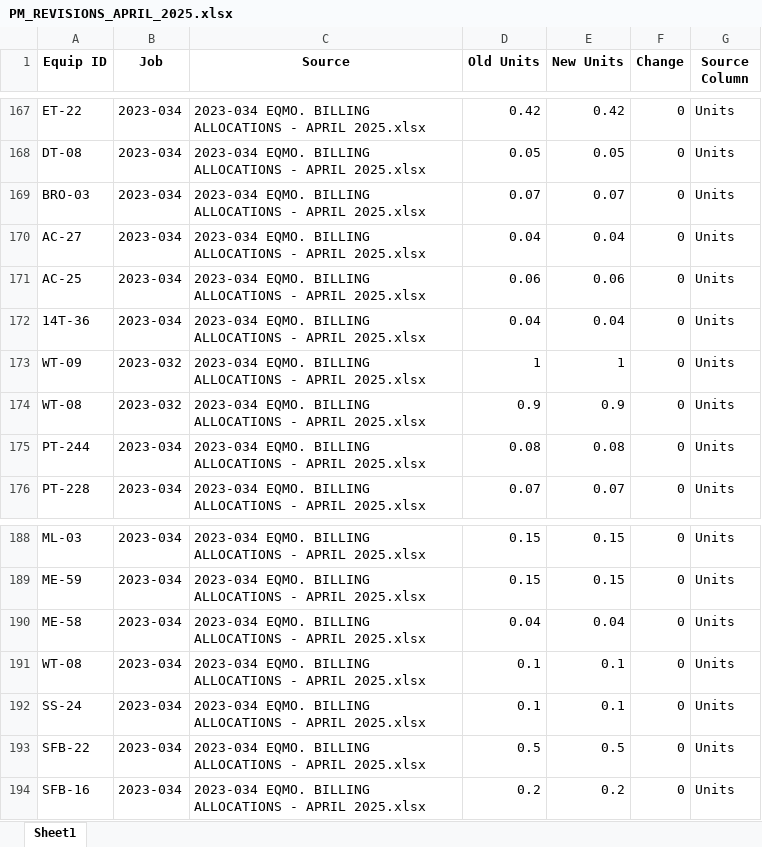
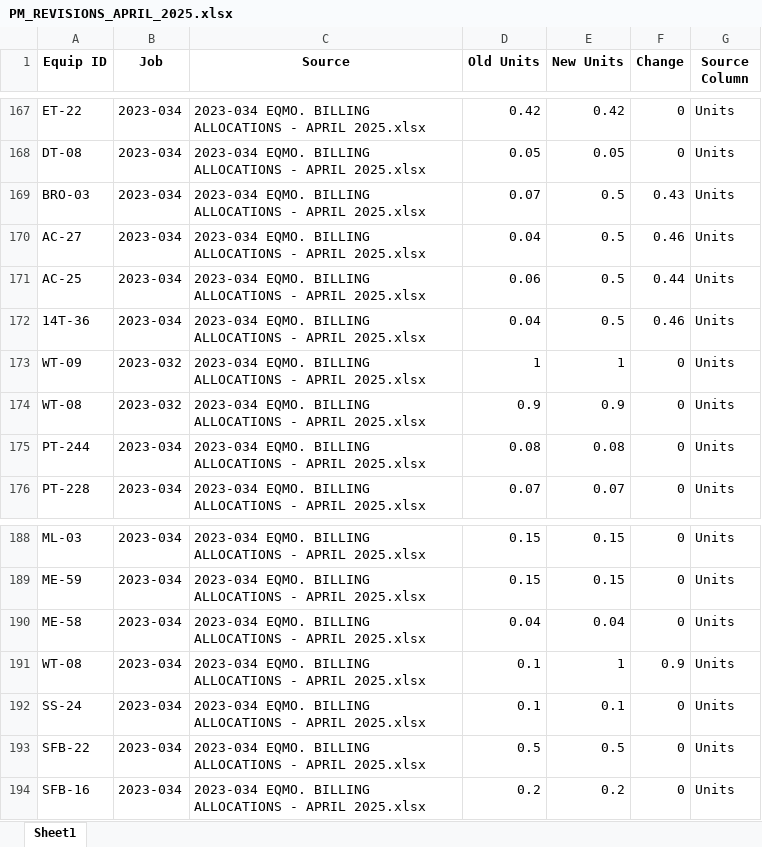
Before and after one commit to Bmw4134/TRAXOVO_V1, an Excel workbook: exports/PM_REVISIONS_APRIL_2025.xlsx, sheet Sheet1, drawn as a sheet; only a part is shown, gaps mark what is left out; values as stored, in another font and other column widths than the file's, no borders; the diff names each change by its address in the sheet, - before the commit and + after, or states it on an @@ line.

```diff
--- a/exports/PM_REVISIONS_APRIL_2025.xlsx (sheet Sheet1)
+++ b/exports/PM_REVISIONS_APRIL_2025.xlsx (sheet Sheet1)
-E169 (New Units): 0.07
+E169 (New Units): 0.5
-F169 (Change): 0
+F169 (Change): 0.43
-E170 (New Units): 0.04
+E170 (New Units): 0.5
-F170 (Change): 0
+F170 (Change): 0.46
-E171 (New Units): 0.06
+E171 (New Units): 0.5
-F171 (Change): 0
+F171 (Change): 0.44
-E172 (New Units): 0.04
+E172 (New Units): 0.5
-F172 (Change): 0
+F172 (Change): 0.46
-E191 (New Units): 0.1
+E191 (New Units): 1
-F191 (Change): 0
+F191 (Change): 0.9
```
Also changed, not shown: exports/FINALIZED_MASTER_ALLOCATION_SHEET_APRIL_2025.xlsx, exports/MASTER_BILLINGS_SHEET_APRIL_2025.xlsx, 2 other files.
